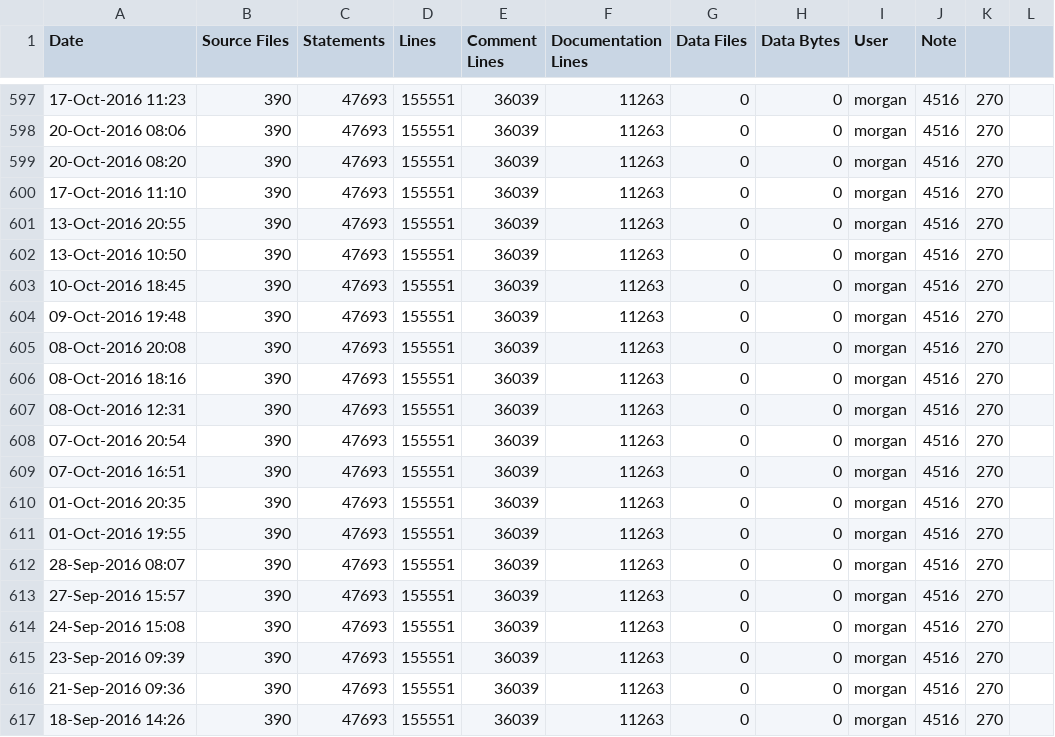
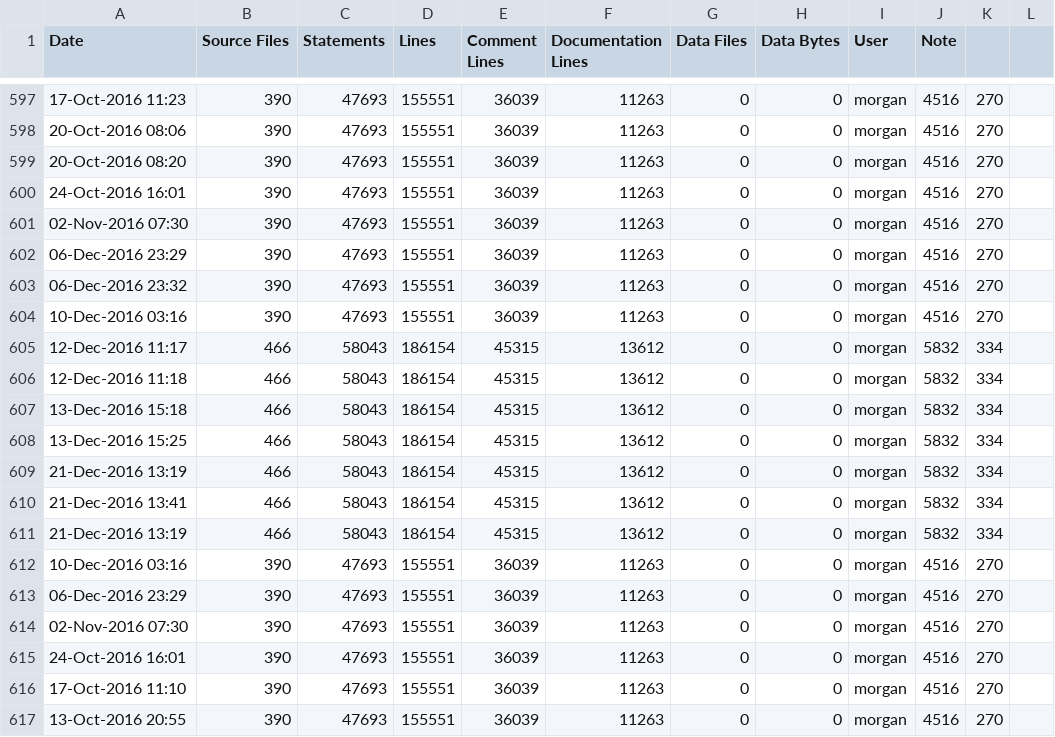
Before and after one commit to RomkoSI/G3D, a CSV file: assimp.lib/ice-stats.csv, drawn as a sheet; only a part is shown, gaps mark what is left out; the shorter side is filled out with more unchanged rows; the diff names each change by its address in the sheet, - before the commit and + after, or states it on an @@ line.

```diff
--- a/assimp.lib/ice-stats.csv
+++ b/assimp.lib/ice-stats.csv
+row 600: 24-Oct-2016 16:01 | 390 | 47693 | 155551 | 36039 | 11263 | 0 | 0 | morgan | 4516 | 270
+row 601: 02-Nov-2016 07:30 | 390 | 47693 | 155551 | 36039 | 11263 | 0 | 0 | morgan | 4516 | 270
+row 602: 06-Dec-2016 23:29 | 390 | 47693 | 155551 | 36039 | 11263 | 0 | 0 | morgan | 4516 | 270
+row 603: 06-Dec-2016 23:32 | 390 | 47693 | 155551 | 36039 | 11263 | 0 | 0 | morgan | 4516 | 270
+row 604: 10-Dec-2016 03:16 | 390 | 47693 | 155551 | 36039 | 11263 | 0 | 0 | morgan | 4516 | 270
+row 605: 12-Dec-2016 11:17 | 466 | 58043 | 186154 | 45315 | 13612 | 0 | 0 | morgan | 5832 | 334
+row 606: 12-Dec-2016 11:18 | 466 | 58043 | 186154 | 45315 | 13612 | 0 | 0 | morgan | 5832 | 334
+row 607: 13-Dec-2016 15:18 | 466 | 58043 | 186154 | 45315 | 13612 | 0 | 0 | morgan | 5832 | 334
+row 608: 13-Dec-2016 15:25 | 466 | 58043 | 186154 | 45315 | 13612 | 0 | 0 | morgan | 5832 | 334
+row 609: 21-Dec-2016 13:19 | 466 | 58043 | 186154 | 45315 | 13612 | 0 | 0 | morgan | 5832 | 334
+row 610: 21-Dec-2016 13:41 | 466 | 58043 | 186154 | 45315 | 13612 | 0 | 0 | morgan | 5832 | 334
+row 611: 21-Dec-2016 13:19 | 466 | 58043 | 186154 | 45315 | 13612 | 0 | 0 | morgan | 5832 | 334
+row 612: 10-Dec-2016 03:16 | 390 | 47693 | 155551 | 36039 | 11263 | 0 | 0 | morgan | 4516 | 270
+row 613: 06-Dec-2016 23:29 | 390 | 47693 | 155551 | 36039 | 11263 | 0 | 0 | morgan | 4516 | 270
+row 614: 02-Nov-2016 07:30 | 390 | 47693 | 155551 | 36039 | 11263 | 0 | 0 | morgan | 4516 | 270
+row 615: 24-Oct-2016 16:01 | 390 | 47693 | 155551 | 36039 | 11263 | 0 | 0 | morgan | 4516 | 270
```
Also changed, not shown: G3D.lib/ice-stats.csv, freeimage.lib/ice-stats.csv, 14 other files.
